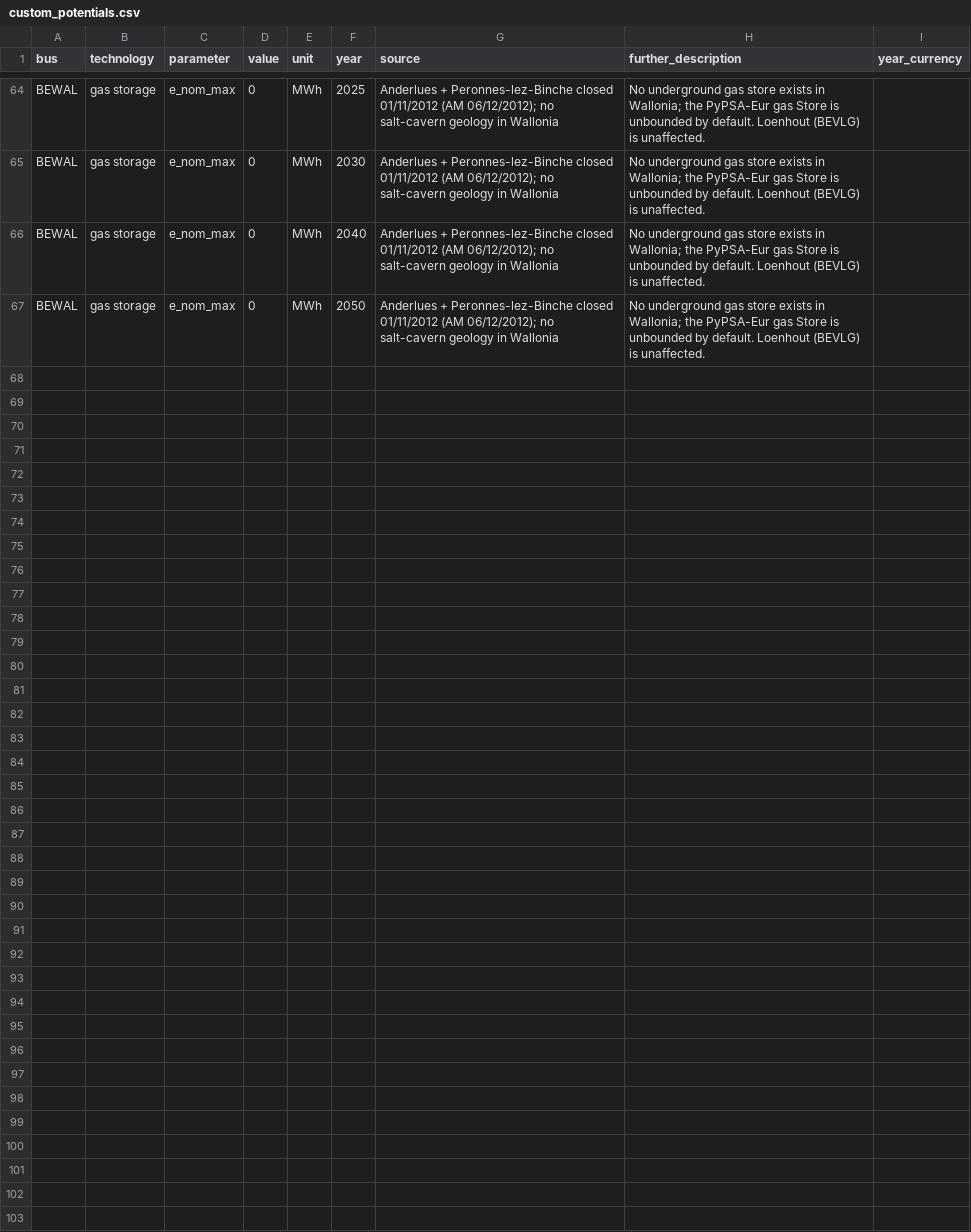
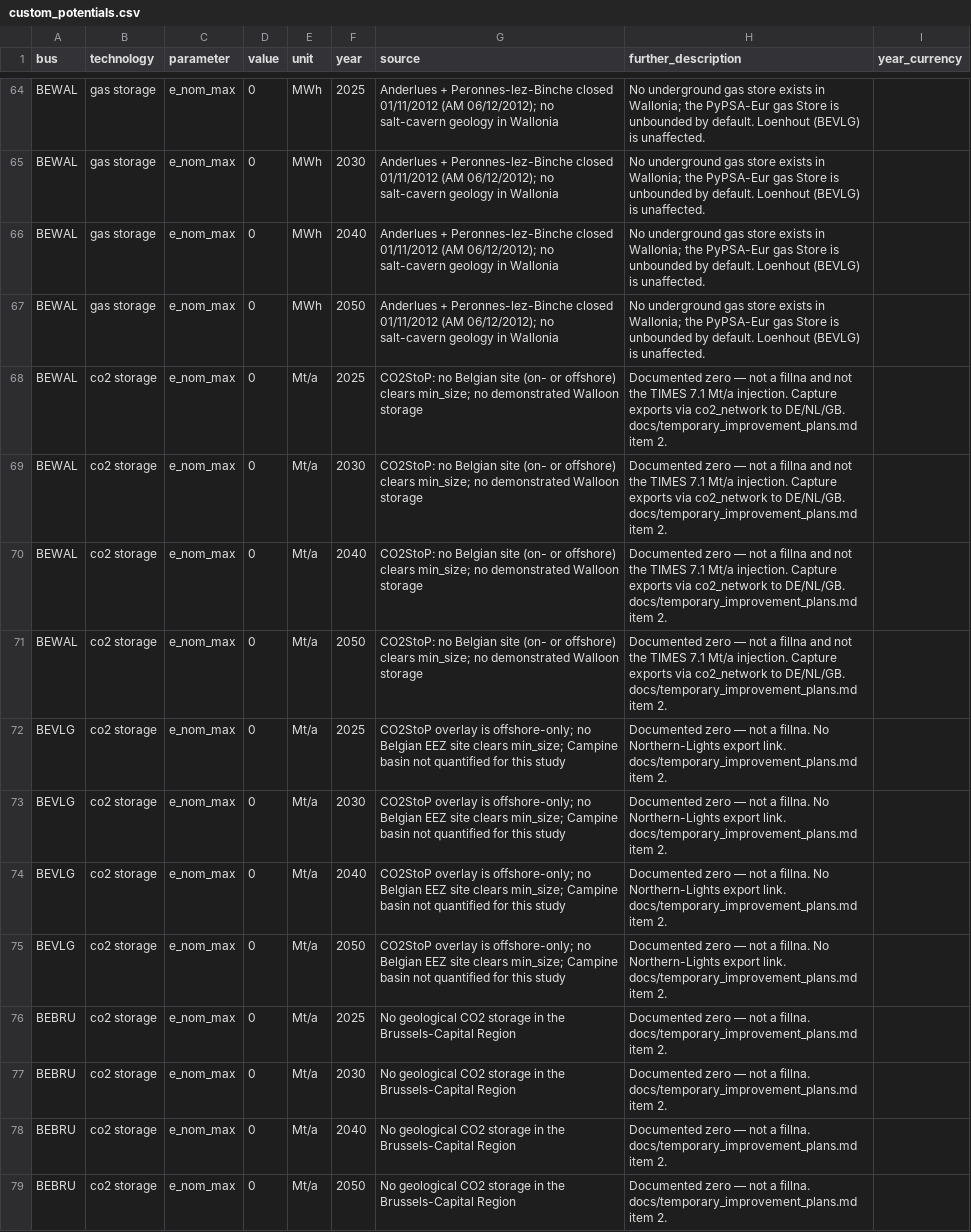
Before and after one commit to IntSusEnergySystems/pypsa-wal, a CSV file: data/walloon/custom_potentials.csv, drawn as a sheet; only a part is shown, gaps mark what is left out.

```diff
--- a/data/walloon/custom_potentials.csv
+++ b/data/walloon/custom_potentials.csv
@@ -79 +79,13 @@ BEWAL,gas storage,e_nom_max,0,MWh,2040,Anderlues + Peronnes-lez-Binche closed 01
 BEWAL,gas storage,e_nom_max,0,MWh,2050,Anderlues + Peronnes-lez-Binche closed 01/11/2012 (AM 06/12/2012); no salt-cavern geology in Wallonia,No underground gas store exists in Wallonia; the PyPSA-Eur gas Store is unbounded by default. Loenhout (BEVLG) is unaffected.,
+BEWAL,co2 storage,e_nom_max,0,Mt/a,2025,CO2StoP: no Belgian site (on- or offshore) clears min_size; no demonstrated Walloon storage,Documented zero — not a fillna and not the TIMES 7.1 Mt/a injection. Capture exports via co2_network to DE/NL/GB. docs/temporary_improvement_plans.md item 2.,
+BEWAL,co2 storage,e_nom_max,0,Mt/a,2030,CO2StoP: no Belgian site (on- or offshore) clears min_size; no demonstrated Walloon storage,Documented zero — not a fillna and not the TIMES 7.1 Mt/a injection. Capture exports via co2_network to DE/NL/GB. docs/temporary_improvement_plans.md item 2.,
+BEWAL,co2 storage,e_nom_max,0,Mt/a,2040,CO2StoP: no Belgian site (on- or offshore) clears min_size; no demonstrated Walloon storage,Documented zero — not a fillna and not the TIMES 7.1 Mt/a injection. Capture exports via co2_network to DE/NL/GB. docs/temporary_improvement_plans.md item 2.,
+BEWAL,co2 storage,e_nom_max,0,Mt/a,2050,CO2StoP: no Belgian site (on- or offshore) clears min_size; no demonstrated Walloon storage,Documented zero — not a fillna and not the TIMES 7.1 Mt/a injection. Capture exports via co2_network to DE/NL/GB. docs/temporary_improvement_plans.md item 2.,
+BEVLG,co2 storage,e_nom_max,0,Mt/a,2025,CO2StoP overlay is offshore-only; no Belgian EEZ site clears min_size; Campine basin not quantified for this study,Documented zero — not a fillna. No Northern-Lights export link. docs/temporary_improvement_plans.md item 2.,
+BEVLG,co2 storage,e_nom_max,0,Mt/a,2030,CO2StoP overlay is offshore-only; no Belgian EEZ site clears min_size; Campine basin not quantified for this study,Documented zero — not a fillna. No Northern-Lights export link. docs/temporary_improvement_plans.md item 2.,
+BEVLG,co2 storage,e_nom_max,0,Mt/a,2040,CO2StoP overlay is offshore-only; no Belgian EEZ site clears min_size; Campine basin not quantified for this study,Documented zero — not a fillna. No Northern-Lights export link. docs/temporary_improvement_plans.md item 2.,
+BEVLG,co2 storage,e_nom_max,0,Mt/a,2050,CO2StoP overlay is offshore-only; no Belgian EEZ site clears min_size; Campine basin not quantified for this study,Documented zero — not a fillna. No Northern-Lights export link. docs/temporary_improvement_plans.md item 2.,
+BEBRU,co2 storage,e_nom_max,0,Mt/a,2025,No geological CO2 storage in the Brussels-Capital Region,Documented zero — not a fillna. docs/temporary_improvement_plans.md item 2.,
+BEBRU,co2 storage,e_nom_max,0,Mt/a,2030,No geological CO2 storage in the Brussels-Capital Region,Documented zero — not a fillna. docs/temporary_improvement_plans.md item 2.,
+BEBRU,co2 storage,e_nom_max,0,Mt/a,2040,No geological CO2 storage in the Brussels-Capital Region,Documented zero — not a fillna. docs/temporary_improvement_plans.md item 2.,
+BEBRU,co2 storage,e_nom_max,0,Mt/a,2050,No geological CO2 storage in the Brussels-Capital Region,Documented zero — not a fillna. docs/temporary_improvement_plans.md item 2.,
```
Also changed, not shown: 11 other files.
